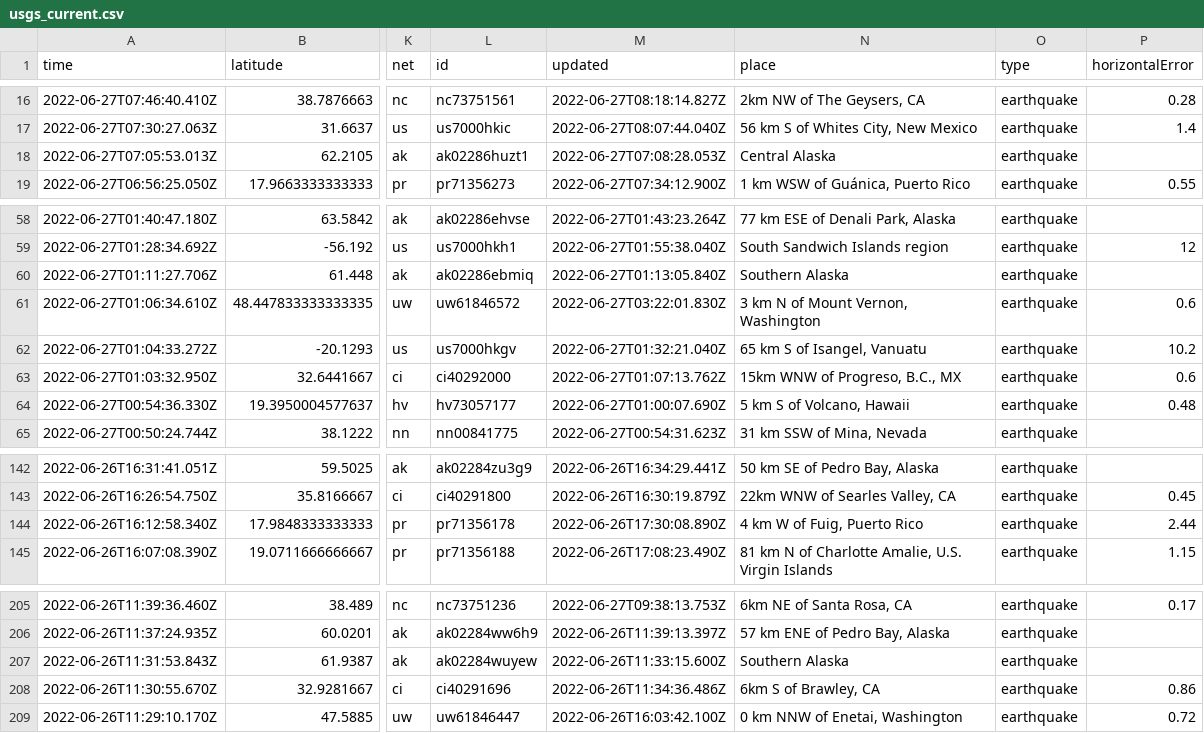
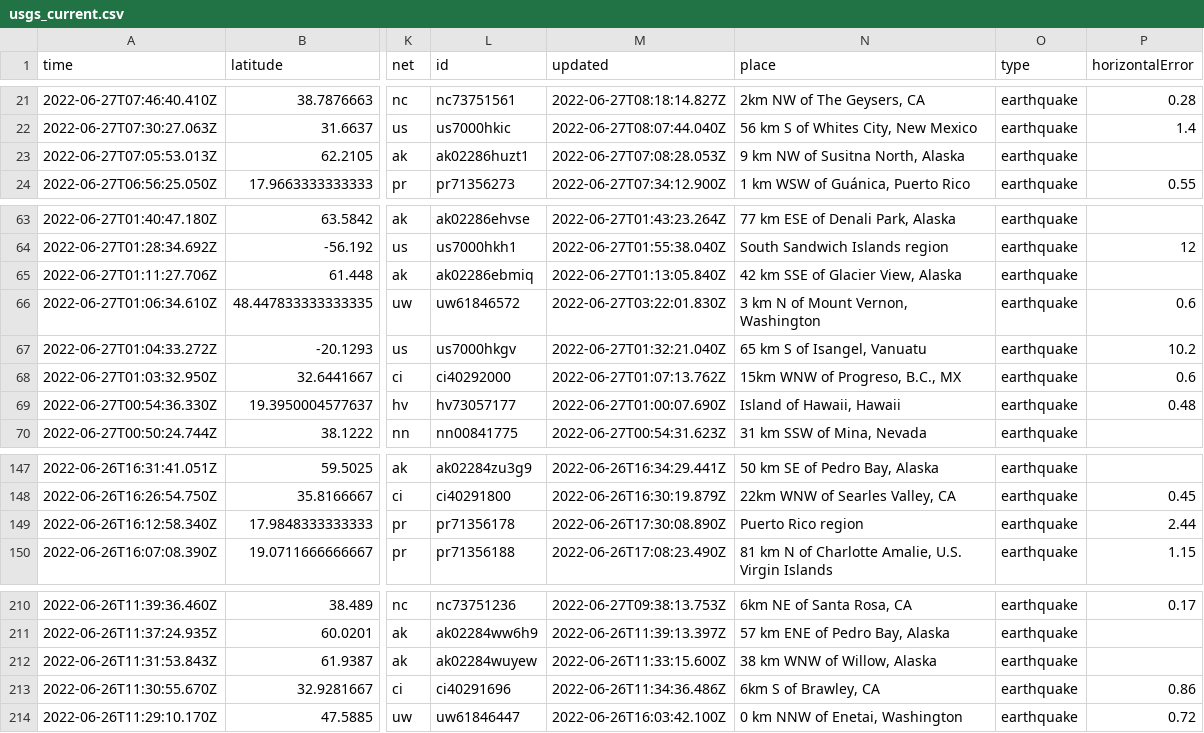
Before and after one commit to melfronczek/my-data-robot, a CSV file: usgs_current.csv, drawn as a sheet; only a part is shown, gaps mark what is left out; addresses are those after the commit; the diff covers the shown part only; the diff names each change by its address in the sheet, - before the commit and + after, or states it on an @@ line.

```diff
--- a/usgs_current.csv
+++ b/usgs_current.csv
-N23 (place): Central Alaska
+N23 (place): 9 km NW of Susitna North, Alaska
-N65 (place): Southern Alaska
+N65 (place): 42 km SSE of Glacier View, Alaska
-N69 (place): 5 km S of Volcano, Hawaii
+N69 (place): Island of Hawaii, Hawaii
-N149 (place): 4 km W of Fuig, Puerto Rico
+N149 (place): Puerto Rico region
-N212 (place): Southern Alaska
+N212 (place): 38 km WNW of Willow, Alaska
```
Also changed, not shown: 5 added rows, 3 removed rows and 5 edited cells elsewhere in this file.
